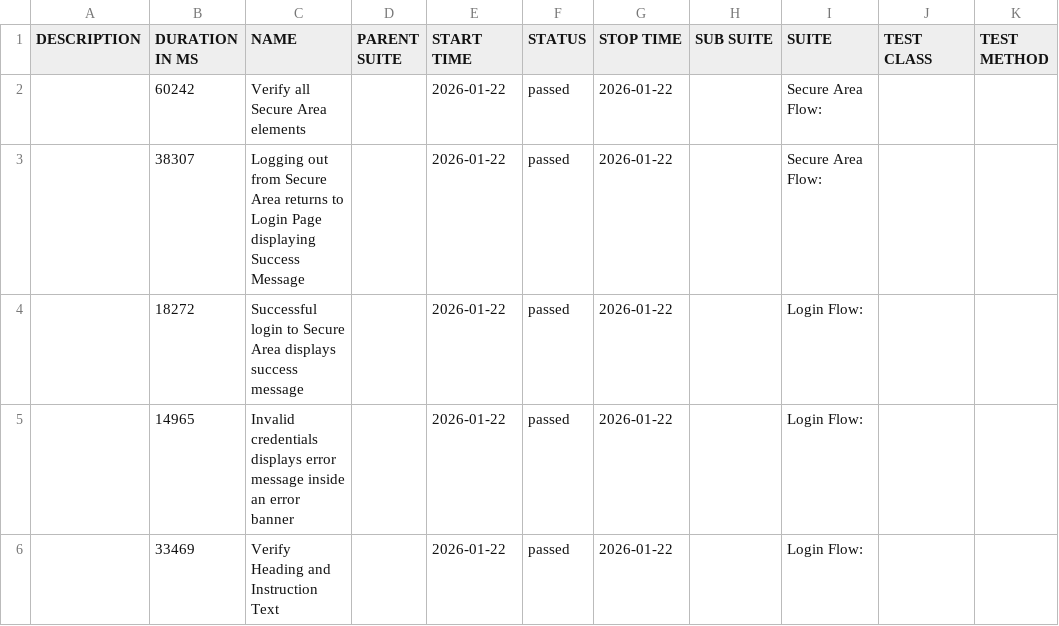
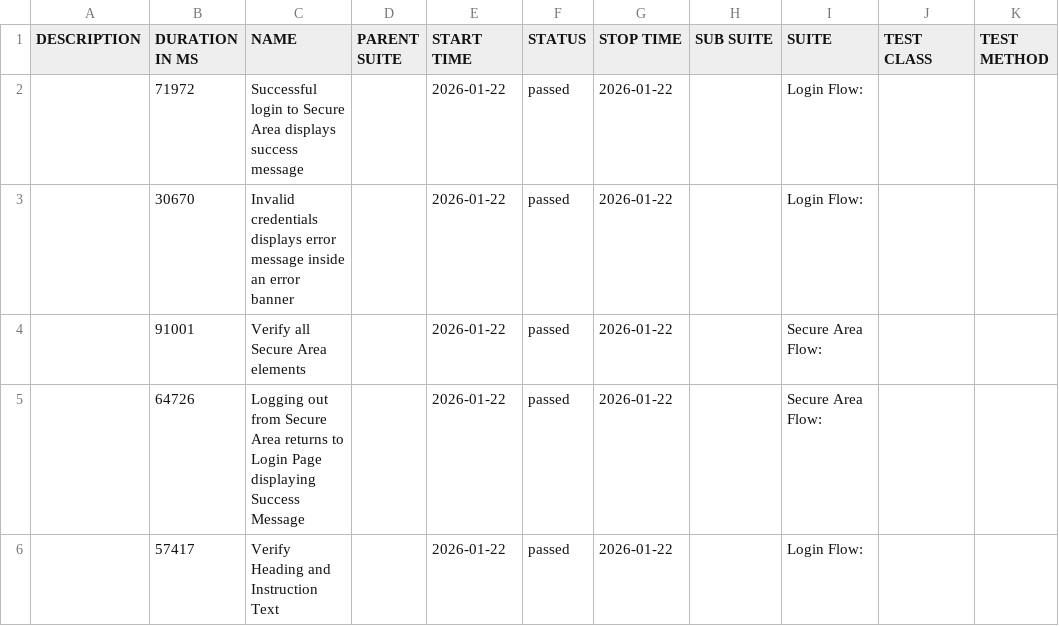
Before and after one commit to tjmaher/detox-demo, a CSV file: ios/data/suites.csv, drawn as a sheet.

```diff
--- a/ios/data/suites.csv
+++ b/ios/data/suites.csv
@@ -1,6 +1,6 @@
 "DESCRIPTION","DURATION IN MS","NAME","PARENT SUITE","START TIME","STATUS","STOP TIME","SUB SUITE","SUITE","TEST CLASS","TEST METHOD"
-"","60242","Verify all Secure Area elements","","2026-01-22","passed","2026-01-22","","Secure Area Flow: ","",""
-"","38307","Logging out from Secure Area returns to Login Page displaying Success Message","","2026-01-22","passed","2026-01-22","","Secure Area Flow: ","",""
-"","18272","Successful login to Secure Area displays success message","","2026-01-22","passed","2026-01-22","","Login Flow: ","",""
-"","14965","Invalid credentials displays error message inside an error banner","","2026-01-22","passed","2026-01-22","","Login Flow: ","",""
-"","33469","Verify Heading and Instruction Text","","2026-01-22","passed","2026-01-22","","Login Flow: ","",""
+"","71972","Successful login to Secure Area displays success message","","2026-01-22","passed","2026-01-22","","Login Flow: ","",""
+"","30670","Invalid credentials displays error message inside an error banner","","2026-01-22","passed","2026-01-22","","Login Flow: ","",""
+"","91001","Verify all Secure Area elements","","2026-01-22","passed","2026-01-22","","Secure Area Flow: ","",""
+"","64726","Logging out from Secure Area returns to Login Page displaying Success Message","","2026-01-22","passed","2026-01-22","","Secure Area Flow: ","",""
+"","57417","Verify Heading and Instruction Text","","2026-01-22","passed","2026-01-22","","Login Flow: ","",""
```
Also changed, not shown: 25 other files.
